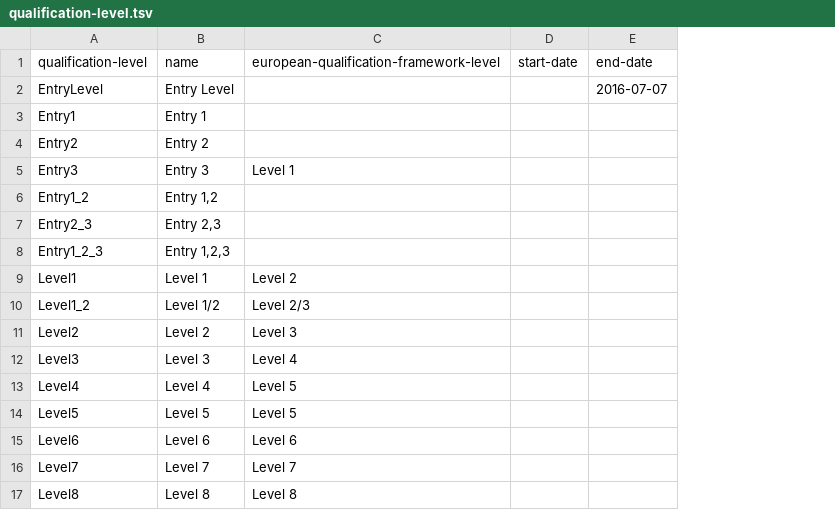
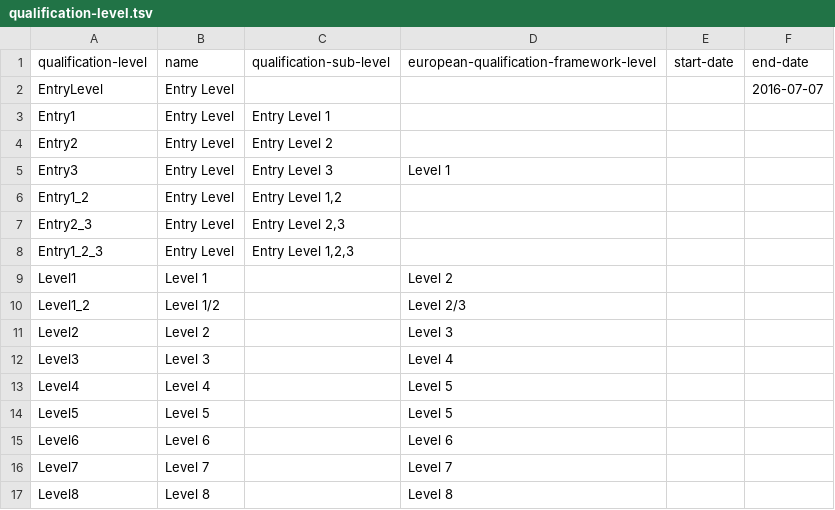
Before and after one commit to openregister/qualification-data, a TSV file: data/qualification-level.tsv, drawn as a sheet; the diff names each change by its address in the sheet, - before the commit and + after, or states it on an @@ line.

Commit message:
Add qualification-sub-level field to qualification-level register
Agreed with custodian and tech arch.  Some misgivings about the fact that the
'name' field and the qualification-sub-level field are both names, but aren't
named the same, but it isn't worth normalising everything into a separate
qualification-sub-level register.

```diff
--- a/data/qualification-level.tsv
+++ b/data/qualification-level.tsv
+column C (qualification-sub-level), rows 3-8: Entry Level 1 | Entry Level 2 | Entry Level 3 | Entry Level 1,2 | Entry Level 2,3 | Entry Level 1,2,3
-B3 (name): Entry 1
+B3 (name): Entry Level
-B4 (name): Entry 2
+B4 (name): Entry Level
-B5 (name): Entry 3
+B5 (name): Entry Level
-B6 (name): Entry 1,2
+B6 (name): Entry Level
-B7 (name): Entry 2,3
+B7 (name): Entry Level
-B8 (name): Entry 1,2,3
+B8 (name): Entry Level
```
